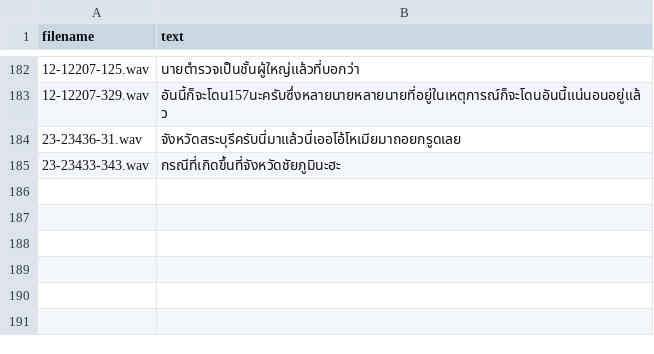
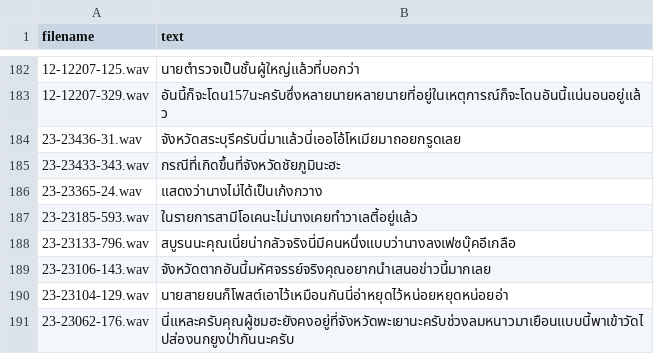
Before and after one commit to NattawutPhuddang/Annotation-metadata, a TSV file: backend/data/trash.tsv, drawn as a sheet; only a part is shown, gaps mark what is left out.

```diff
--- a/backend/data/trash.tsv
+++ b/backend/data/trash.tsv
@@ -185 +185,7 @@ filename	text
 23-23433-343.wav	กรณีที่เกิดขึ้นที่จังหวัดชัยภูมินะฮะ
+23-23365-24.wav	แสดงว่านางไม่ได้เป็นเก้งกวาง
+23-23185-593.wav	ในรายการสามีโอเคนะไม่นางเคยทำวาเลตี้อยู่แล้ว
+23-23133-796.wav	สบูรนนะคุณเนี่ยน่ากลัวจริงนี่มีคนหนึ่งแบบว่านางลงเฟซบุ๊คอีเกลือ
+23-23106-143.wav	จังหวัดตากอันนี้มหัศจรรย์จริงคุณอยากนำเสนอข่าวนี้มากเลย
+23-23104-129.wav	นายสายยนก็โพสต์เอาไว้เหมือนกันนี่อ่าหยุดไว้หน่อยหยุดหน่อยอ่า
+23-23062-176.wav	นี่แหละครับคุณผู้ชมฮะยังคงอยู่ที่จังหวัดพะเยานะครับช่วงลมหนาวมาเยือนแบบนี้พาเข้าวัดไปส่องนกยูงป่ากันนะครับ
```
Also changed, not shown: 5 other files.
